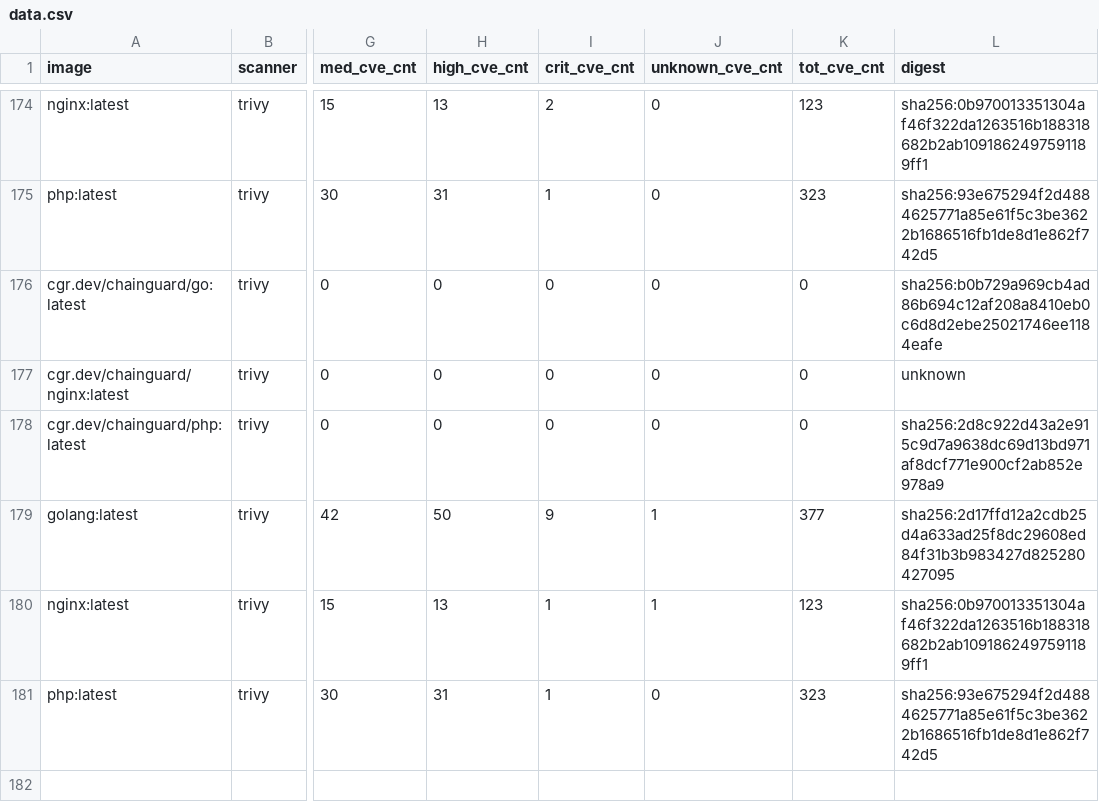
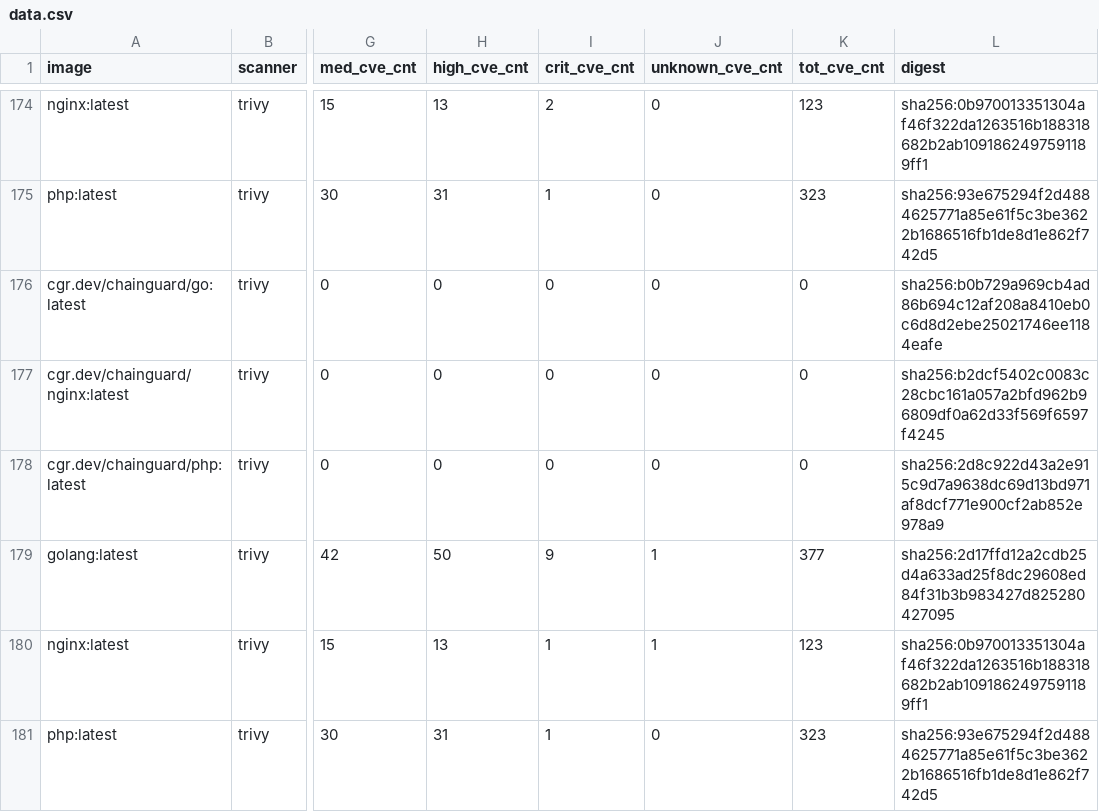
Before and after one commit to chainguard-dev/image-comparison, a CSV file: data.csv, drawn as a sheet; only a part is shown, gaps mark what is left out; the diff names each change by its address in the sheet, - before the commit and + after, or states it on an @@ line.

Commit message:
Add missing digest

```diff
--- a/data.csv
+++ b/data.csv
-L177 (digest): unknown
+L177 (digest): sha256:b2dcf5402c0083c28cbc161a057a2bfd962b96809df0a62d33f569f6597f4245
```
